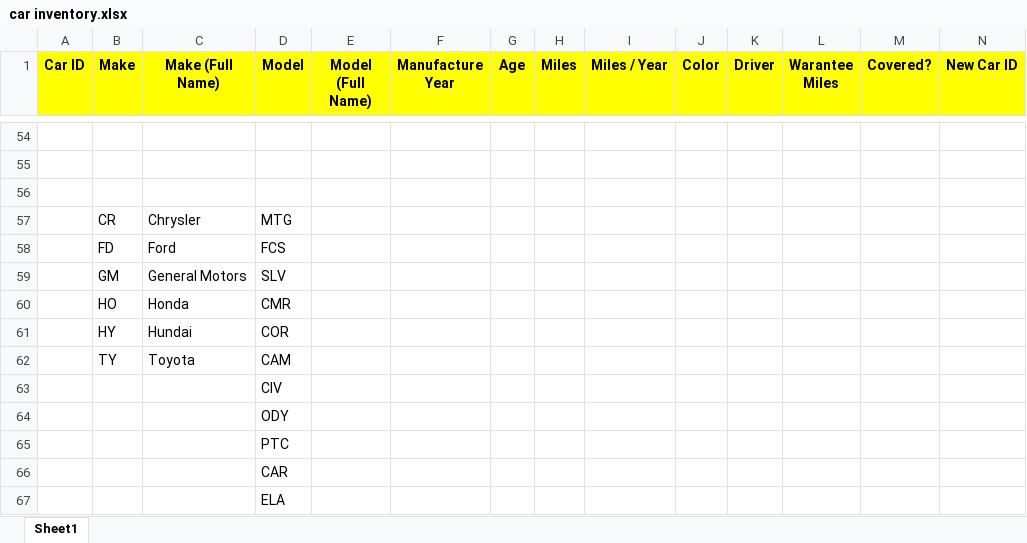
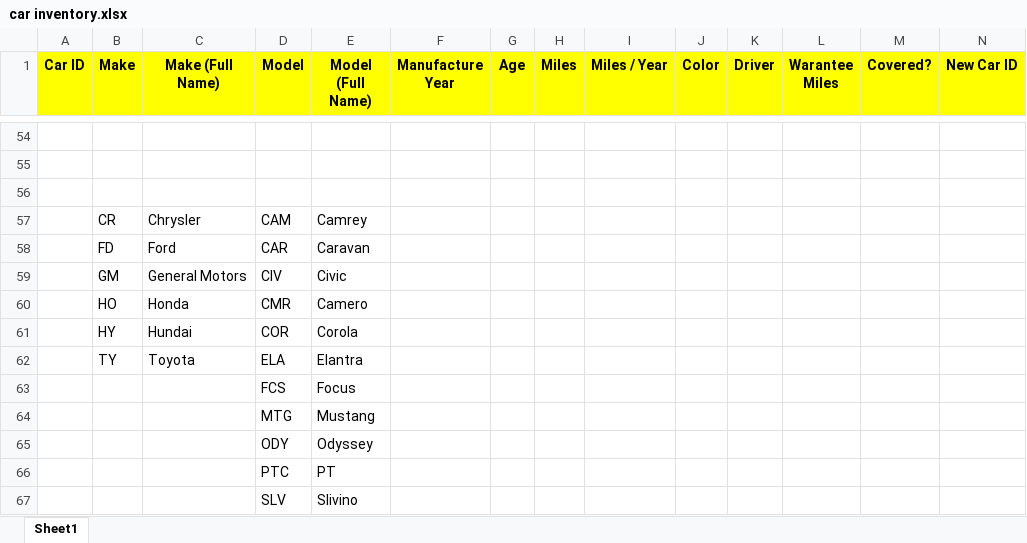
Before and after one commit to Yousef-Ebrahim/car-database, an Excel workbook: car inventory.xlsx, sheet Sheet1, drawn as a sheet; only a part is shown, gaps mark what is left out; values as stored, in another font and other column widths than the file's, no borders; removed rows and columns are numbered as before the commit, all else as after; the diff covers the shown part only; the diff names each change by its address in the sheet, - before the commit and + after, or states it on an @@ line.

```diff
--- a/car inventory.xlsx (sheet Sheet1)
+++ b/car inventory.xlsx (sheet Sheet1)
-D57 (Model): MTG
+D57 (Model): CAM
-E57 (Model (Full Name)): (empty)
+E57 (Model (Full Name)): Camrey
-D58 (Model): FCS
+D58 (Model): CAR
-E58 (Model (Full Name)): (empty)
+E58 (Model (Full Name)): Caravan
-D59 (Model): SLV
+D59 (Model): CIV
-E59 (Model (Full Name)): (empty)
+E59 (Model (Full Name)): Civic
-E60 (Model (Full Name)): (empty)
+E60 (Model (Full Name)): Camero
-E61 (Model (Full Name)): (empty)
+E61 (Model (Full Name)): Corola
-D62 (Model): CAM
+D62 (Model): ELA
-E62 (Model (Full Name)): (empty)
+E62 (Model (Full Name)): Elantra
-row 63:  |  |  | CIV
-row 64:  |  |  | ODY
-row 65:  |  |  | PTC
-row 66:  |  |  | CAR
-row 67:  |  |  | ELA
+row 63:  |  |  | FCS | Focus
+row 64:  |  |  | MTG | Mustang
+row 65:  |  |  | ODY | Odyssey
+row 66:  |  |  | PTC | PT
+row 67:  |  |  | SLV | Slivino
```
Also changed, not shown: 52 edited cells elsewhere in this sheet.
